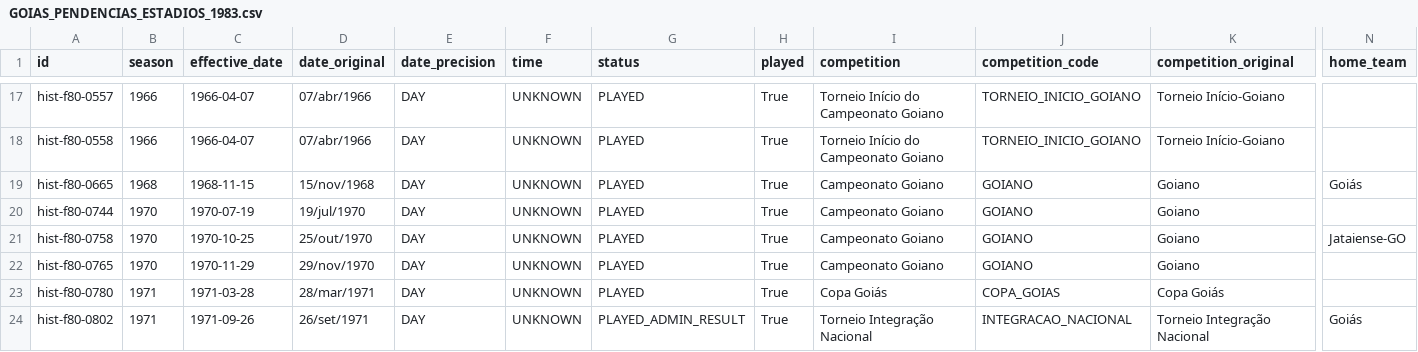
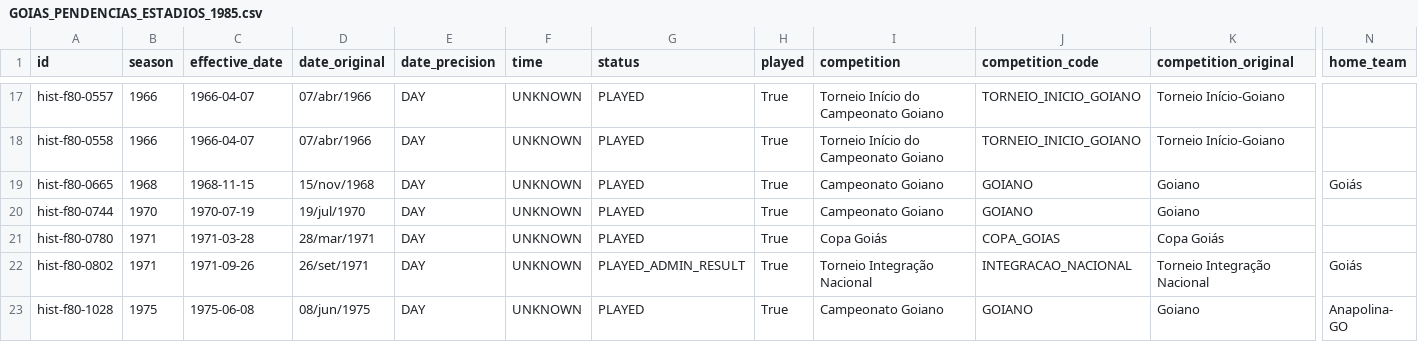
Before and after one commit to Lucasdiogof/fan-hub, a CSV file: tooling/esmeraldino_passport/research/GOIAS_PENDENCIAS_ESTADIOS_1985.csv (was tooling/esmeraldino_passport/research/GOIAS_PENDENCIAS_ESTADIOS_1983.csv), drawn as a sheet; only a part is shown, gaps mark what is left out; the shorter side is filled out with more unchanged rows; rows hold the shown columns only; the diff names each change by its address in the sheet, - before the commit and + after, or states it on an @@ line.

Commit message:
research: aplica 0758 e 0765 por decisão do usuário, conflito de placar documentado (94,43%)

```diff
--- a/tooling/esmeraldino_passport/research/GOIAS_PENDENCIAS_ESTADIOS_1983.csv
+++ b/tooling/esmeraldino_passport/research/GOIAS_PENDENCIAS_ESTADIOS_1985.csv
-row 21: hist-f80-0758 | 1970 | 1970-10-25 | 25/out/1970 | DAY | UNKNOWN | PLAYED | True | Campeonato Goiano | GOIANO | Goiano | Jataiense-GO
-row 22: hist-f80-0765 | 1970 | 1970-11-29 | 29/nov/1970 | DAY | UNKNOWN | PLAYED | True | Campeonato Goiano | GOIANO | Goiano
```
Also changed, not shown: 4 other files.
